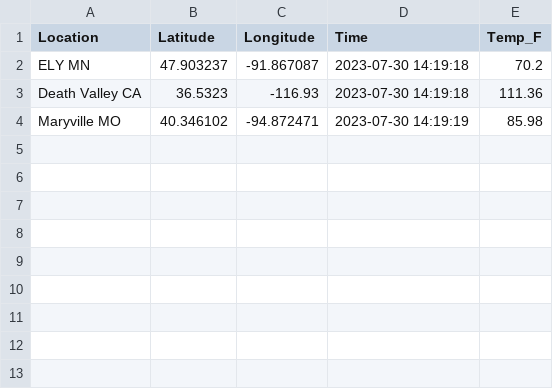
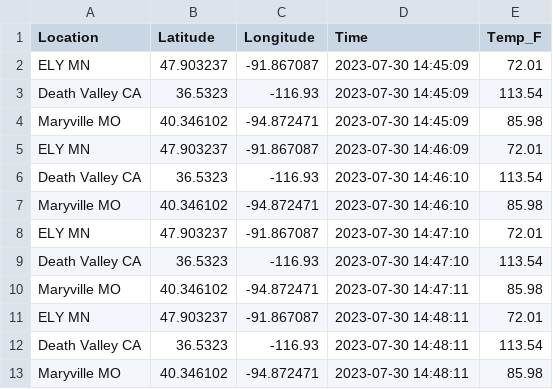
Before and after one commit to bethharvey/cintel-05-live-updates, a CSV file: data/mtcars_location.csv, drawn as a sheet.

```diff
--- a/data/mtcars_location.csv
+++ b/data/mtcars_location.csv
@@ -1,4 +1,13 @@
 Location,Latitude,Longitude,Time,Temp_F
-ELY MN,47.903237,-91.867087,2023-07-30 14:19:18,70.2
-Death Valley CA,36.5323,-116.93,2023-07-30 14:19:18,111.36
-Maryville MO,40.346102,-94.872471,2023-07-30 14:19:19,85.98
+ELY MN,47.903237,-91.867087,2023-07-30 14:45:09,72.01
+Death Valley CA,36.5323,-116.93,2023-07-30 14:45:09,113.54
+Maryville MO,40.346102,-94.872471,2023-07-30 14:45:09,85.98
+ELY MN,47.903237,-91.867087,2023-07-30 14:46:09,72.01
+Death Valley CA,36.5323,-116.93,2023-07-30 14:46:10,113.54
+Maryville MO,40.346102,-94.872471,2023-07-30 14:46:10,85.98
+ELY MN,47.903237,-91.867087,2023-07-30 14:47:10,72.01
+Death Valley CA,36.5323,-116.93,2023-07-30 14:47:10,113.54
+Maryville MO,40.346102,-94.872471,2023-07-30 14:47:11,85.98
+ELY MN,47.903237,-91.867087,2023-07-30 14:48:11,72.01
+Death Valley CA,36.5323,-116.93,2023-07-30 14:48:11,113.54
+Maryville MO,40.346102,-94.872471,2023-07-30 14:48:11,85.98
```
Also changed, not shown: data/mtcars_stock.csv, 9 other files.
